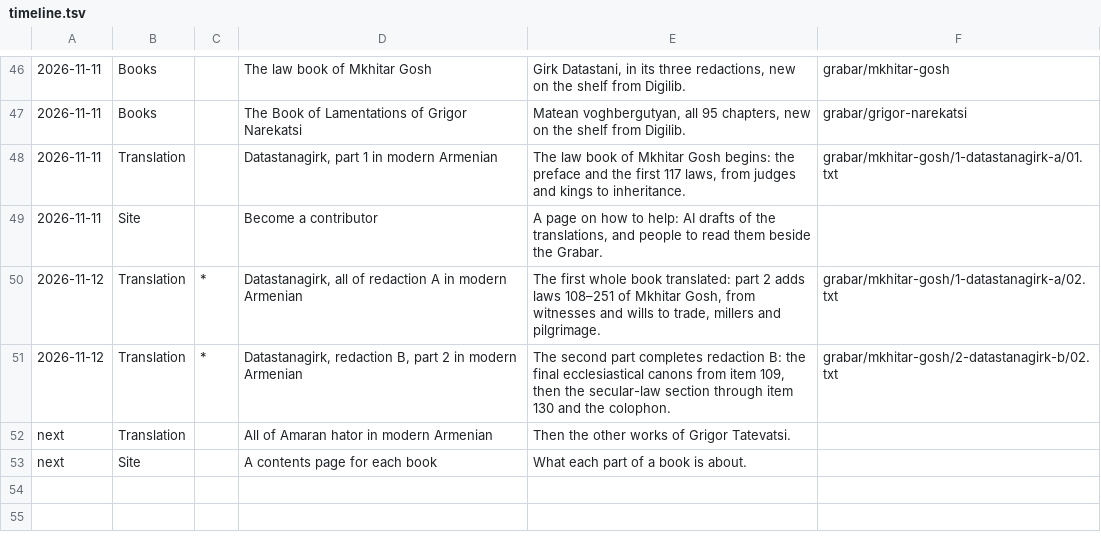
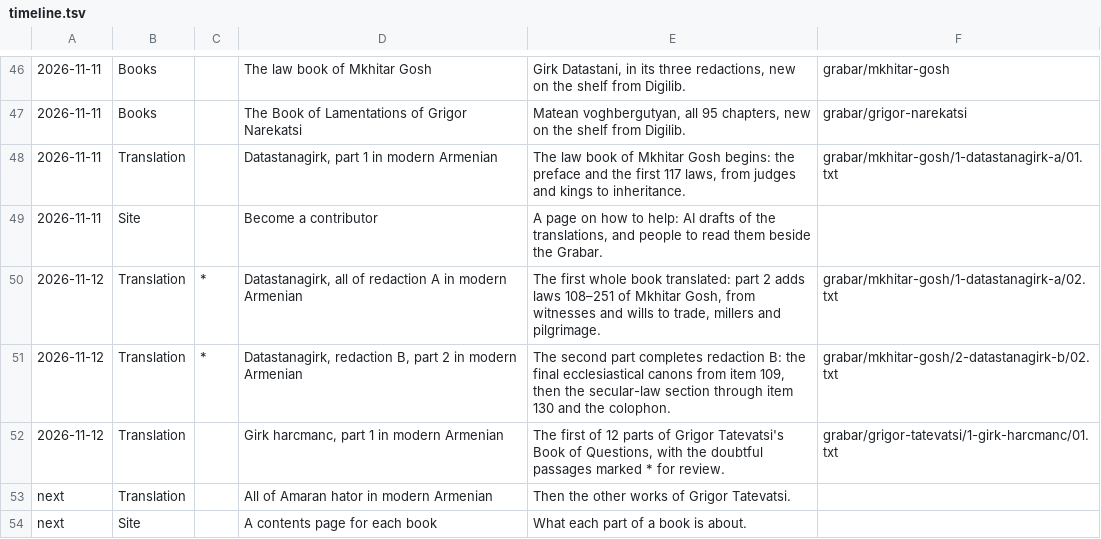
Before and after one commit to serjhnn/nx-gir, a TSV file: timeline.tsv, drawn as a sheet; only a part is shown, gaps mark what is left out.

```diff
--- a/timeline.tsv
+++ b/timeline.tsv
@@ -51,2 +51,3 @@
 2026-11-12	Translation	*	Datastanagirk, redaction B, part 2 in modern Armenian	The second part completes redaction B: the final ecclesiastical canons from item 109, then the secular-law section through item 130 and the colophon.	grabar/mkhitar-gosh/2-datastanagirk-b/02.txt
+2026-11-12	Translation		Girk harcmanc, part 1 in modern Armenian	The first of 12 parts of Grigor Tatevatsi's Book of Questions, with the doubtful passages marked * for review.	grabar/grigor-tatevatsi/1-girk-harcmanc/01.txt
 next	Translation		All of Amaran hator in modern Armenian	Then the other works of Grigor Tatevatsi.	
```
Also changed, not shown: books/TRANSLATIONS.tsv, notes/limits.tsv, 3 other files.
